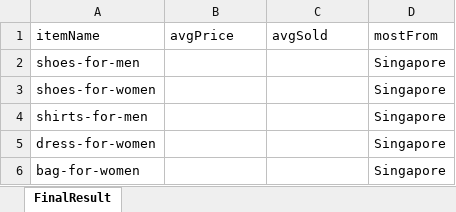
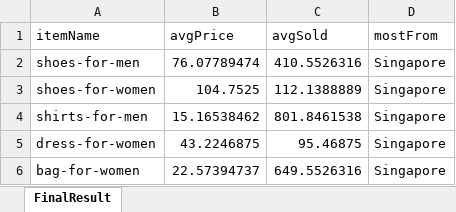
Before and after one commit to Ryan-HJLiu/AN6817-TeamProject, an Excel workbook: Data/Products_Lazada_Result.xlsx, sheet FinalResult, drawn as a sheet; values as stored, in another font and other column widths than the file's, no borders; the diff names each change by its address in the sheet, - before the commit and + after, or states it on an @@ line.

```diff
--- a/Data/Products_Lazada_Result.xlsx (sheet FinalResult)
+++ b/Data/Products_Lazada_Result.xlsx (sheet FinalResult)
-B2 (avgPrice): (empty)
+B2 (avgPrice): 76.07789474
-C2 (avgSold): (empty)
+C2 (avgSold): 410.5526316
-B3 (avgPrice): (empty)
+B3 (avgPrice): 104.7525
-C3 (avgSold): (empty)
+C3 (avgSold): 112.1388889
-B4 (avgPrice): (empty)
+B4 (avgPrice): 15.16538462
-C4 (avgSold): (empty)
+C4 (avgSold): 801.8461538
-B5 (avgPrice): (empty)
+B5 (avgPrice): 43.2246875
-C5 (avgSold): (empty)
+C5 (avgSold): 95.46875
-B6 (avgPrice): (empty)
+B6 (avgPrice): 22.57394737
-C6 (avgSold): (empty)
+C6 (avgSold): 649.5526316
```
Also changed, not shown: 1 other file.
